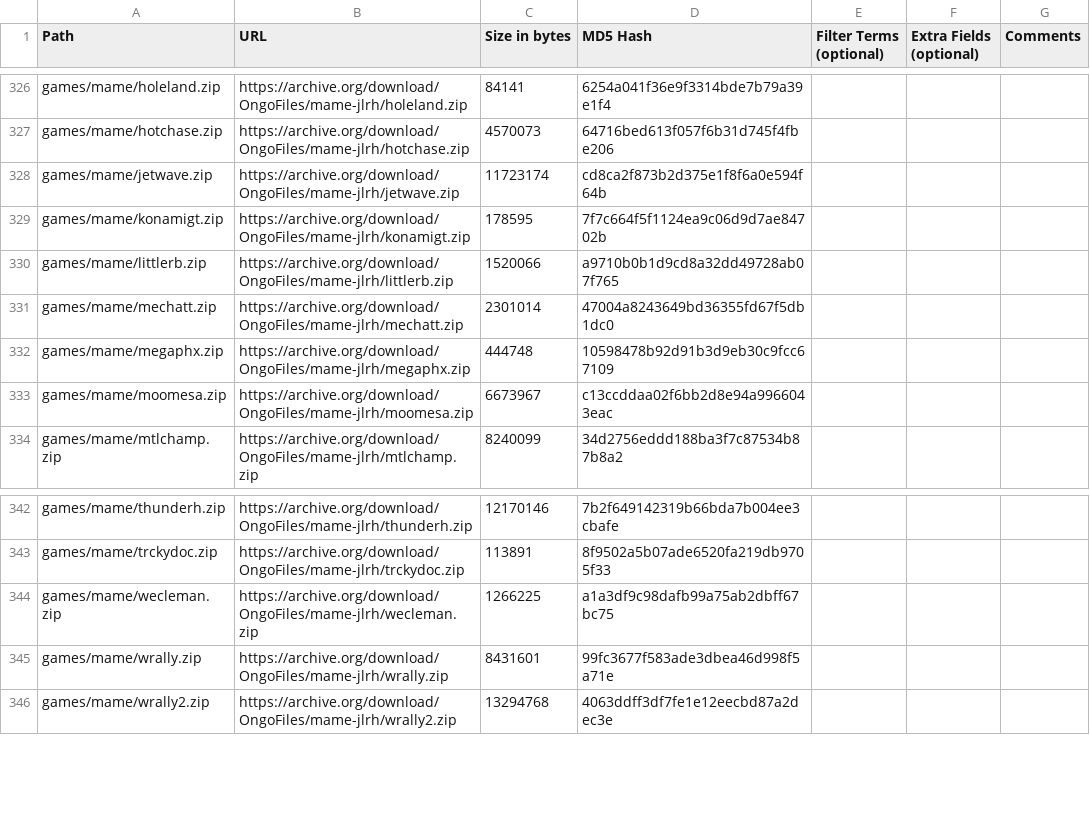
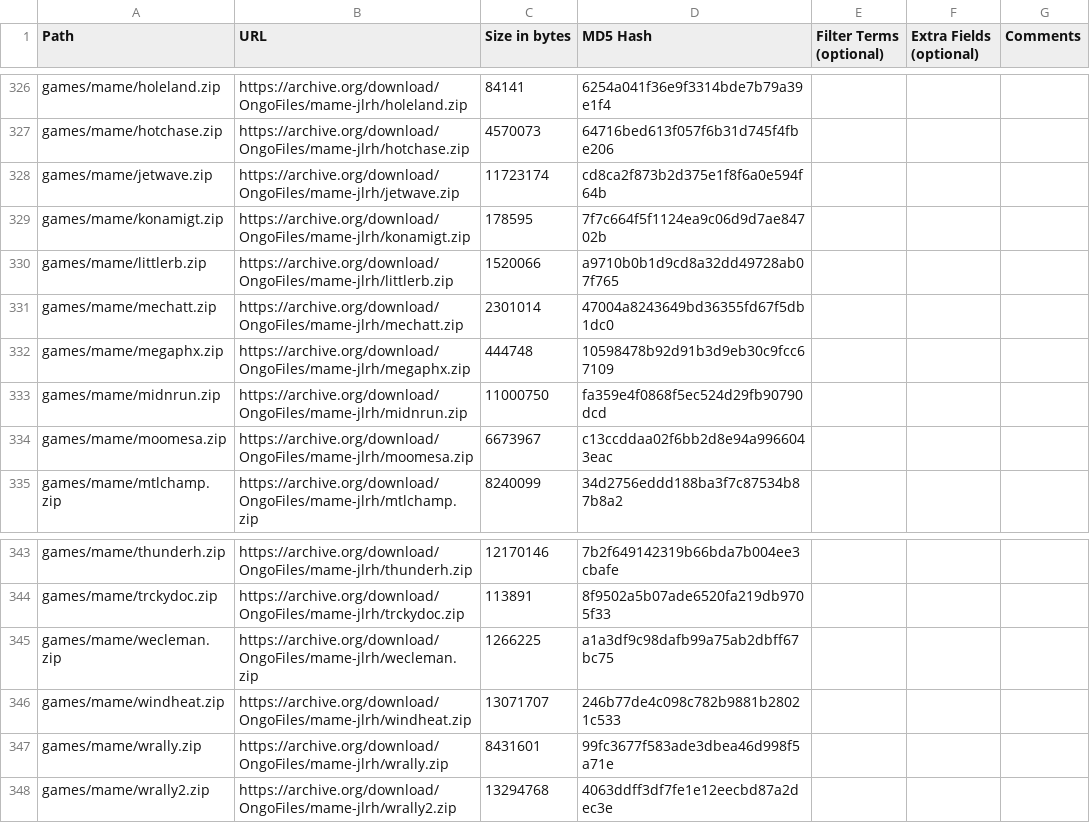
Before and after one commit to OngoGablogian/MiSTer_Ongo, a CSV file: external_files.csv, drawn as a sheet; only a part is shown, gaps mark what is left out.

Commit message:
Add new jlrh MAME ROMs

```diff
--- a/external_files.csv
+++ b/external_files.csv
@@ -332,2 +332,3 @@ games/mame/mechatt.zip,https://archive.org/download/OngoFiles/mame-jlrh/mechatt.
 games/mame/megaphx.zip,https://archive.org/download/OngoFiles/mame-jlrh/megaphx.zip,"444748",10598478b92d91b3d9eb30c9fcc67109,,,
+games/mame/midnrun.zip,https://archive.org/download/OngoFiles/mame-jlrh/midnrun.zip,"11000750",fa359e4f0868f5ec524d29fb90790dcd,,,
 games/mame/moomesa.zip,https://archive.org/download/OngoFiles/mame-jlrh/moomesa.zip,"6673967",c13ccddaa02f6bb2d8e94a9966043eac,,,
@@ -344,2 +345,3 @@ games/mame/trckydoc.zip,https://archive.org/download/OngoFiles/mame-jlrh/trckydo
 games/mame/wecleman.zip,https://archive.org/download/OngoFiles/mame-jlrh/wecleman.zip,"1266225",a1a3df9c98dafb99a75ab2dbff67bc75,,,
+games/mame/windheat.zip,https://archive.org/download/OngoFiles/mame-jlrh/windheat.zip,"13071707",246b77de4c098c782b9881b28021c533,,,
 games/mame/wrally.zip,https://archive.org/download/OngoFiles/mame-jlrh/wrally.zip,"8431601",99fc3677f583ade3dbea46d998f5a71e,,,
```
